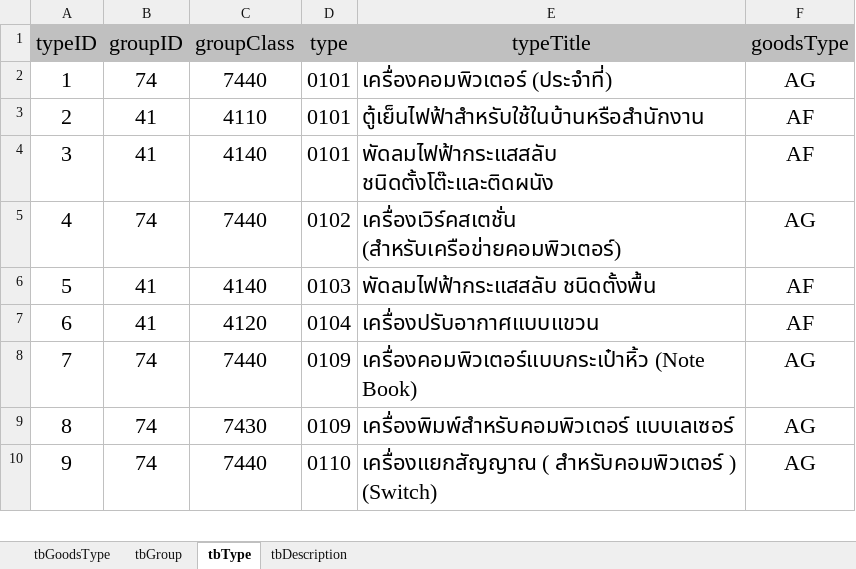
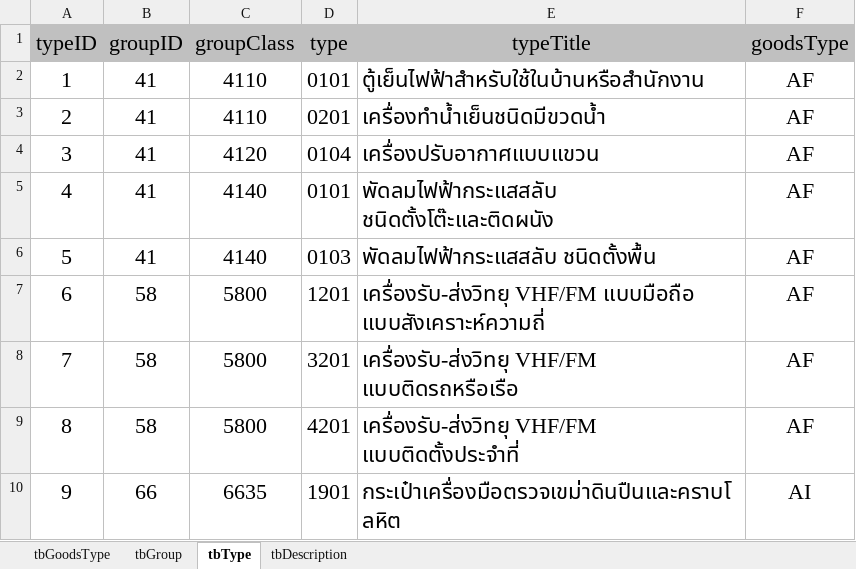
Before and after one commit to jirutbk/DurableGoodsMIS, an Excel workbook: ตารางฐานข้อมูล.xlsx, sheet tbType, drawn as a sheet; only a part is shown; values as stored, in another font and other column widths than the file's, no borders; the diff covers the shown part only; the diff names each change by its address in the sheet, - before the commit and + after, or states it on an @@ line.

Commit message:
excel

```diff
--- a/ตารางฐานข้อมูล.xlsx (sheet tbType)
+++ b/ตารางฐานข้อมูล.xlsx (sheet tbType)
-B2 (groupID): 74
+B2 (groupID): 41
-C2 (groupClass): 7440
+C2 (groupClass): 4110
-E2 (typeTitle): เครื่องคอมพิวเตอร์ (ประจำที่)
+E2 (typeTitle): ตู้เย็นไฟฟ้าสำหรับใช้ในบ้านหรือสำนักงาน
-F2 (goodsType): AG
+F2 (goodsType): AF
-D3 (type): 0101
+D3 (type): 0201
-E3 (typeTitle): ตู้เย็นไฟฟ้าสำหรับใช้ในบ้านหรือสำนักงาน
+E3 (typeTitle): เครื่องทำน้ำเย็นชนิดมีขวดน้ำ
-C4 (groupClass): 4140
+C4 (groupClass): 4120
-D4 (type): 0101
+D4 (type): 0104
-E4 (typeTitle): พัดลมไฟฟ้ากระแสสลับ ชนิดตั้งโต๊ะและติดผนัง
+E4 (typeTitle): เครื่องปรับอากาศแบบแขวน
-B5 (groupID): 74
+B5 (groupID): 41
-C5 (groupClass): 7440
+C5 (groupClass): 4140
-D5 (type): 0102
+D5 (type): 0101
-E5 (typeTitle): เครื่องเวิร์คสเตชั่น (สำหรับเครือข่ายคอมพิวเตอร์)
+E5 (typeTitle): พัดลมไฟฟ้ากระแสสลับ ชนิดตั้งโต๊ะและติดผนัง
-F5 (goodsType): AG
+F5 (goodsType): AF
-B7 (groupID): 41
+B7 (groupID): 58
-C7 (groupClass): 4120
+C7 (groupClass): 5800
-D7 (type): 0104
+D7 (type): 1201
-E7 (typeTitle): เครื่องปรับอากาศแบบแขวน
+E7 (typeTitle): เครื่องรับ-ส่งวิทยุ VHF/FM แบบมือถือ แบบสังเคราะห์ความถี่
-B8:B9 (groupID): 74
+B8:B9 (groupID): 58
-C8 (groupClass): 7440
+C8 (groupClass): 5800
-D8 (type): 0109
+D8 (type): 3201
-E8 (typeTitle): เครื่องคอมพิวเตอร์แบบกระเป๋าหิ้ว (Note Book)
+E8 (typeTitle): เครื่องรับ-ส่งวิทยุ VHF/FM แบบติดรถหรือเรือ
-F8:F9 (goodsType): AG
+F8:F9 (goodsType): AF
-C9 (groupClass): 7430
+C9 (groupClass): 5800
-D9 (type): 0109
+D9 (type): 4201
-E9 (typeTitle): เครื่องพิมพ์สำหรับคอมพิวเตอร์ แบบเลเซอร์
+E9 (typeTitle): เครื่องรับ-ส่งวิทยุ VHF/FM แบบติดตั้งประจำที่
-B10 (groupID): 74
+B10 (groupID): 66
-C10 (groupClass): 7440
+C10 (groupClass): 6635
-D10 (type): 0110
+D10 (type): 1901
-E10 (typeTitle): เครื่องแยกสัญญาณ ( สำหรับคอมพิวเตอร์ ) (Switch)
+E10 (typeTitle): กระเป๋าเครื่องมือตรวจเขม่าดินปืนและคราบโลหิต
-F10 (goodsType): AG
+F10 (goodsType): AI
```
Also changed, not shown: 216 edited cells and cell formats elsewhere in this sheet, sheet tbDescription.
